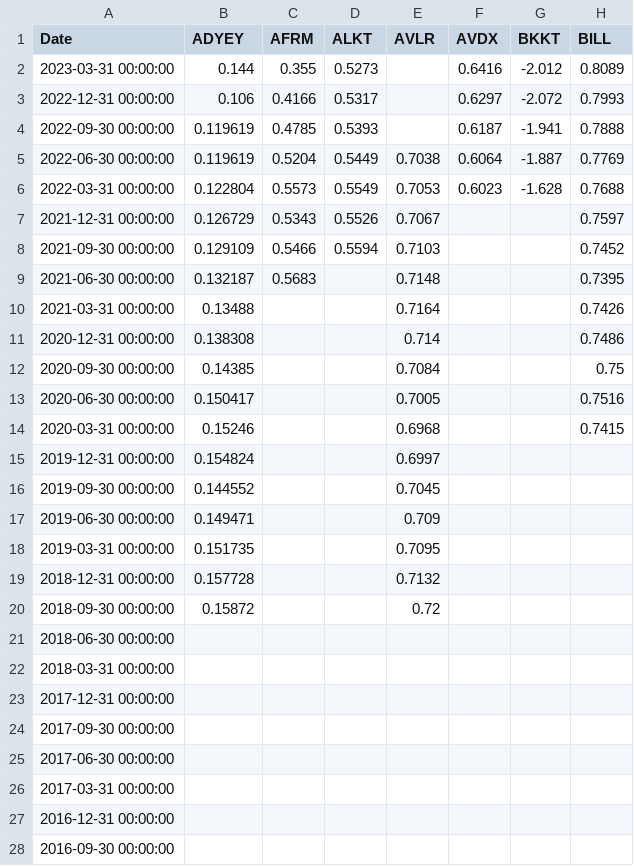
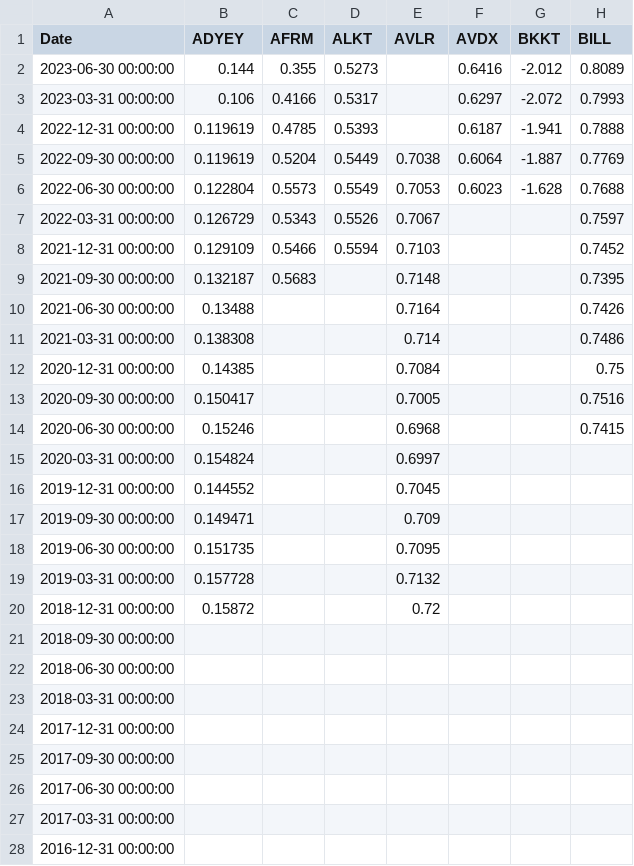
Before and after one commit to F-Prime-Capital/findex-data, a CSV file: historic_gross_margin_data.csv, drawn as a sheet; only a part is shown; the diff covers the shown part only; the diff names each change by its address in the sheet, - before the commit and + after, or states it on an @@ line.

Commit message:
committing files

```diff
--- a/historic_gross_margin_data.csv
+++ b/historic_gross_margin_data.csv
-A2 (Date): 2023-03-31 00:00:00
+A2 (Date): 2023-06-30 00:00:00
-A3 (Date): 2022-12-31 00:00:00
+A3 (Date): 2023-03-31 00:00:00
-A4 (Date): 2022-09-30 00:00:00
+A4 (Date): 2022-12-31 00:00:00
-A5 (Date): 2022-06-30 00:00:00
+A5 (Date): 2022-09-30 00:00:00
-A6 (Date): 2022-03-31 00:00:00
+A6 (Date): 2022-06-30 00:00:00
-A7 (Date): 2021-12-31 00:00:00
+A7 (Date): 2022-03-31 00:00:00
-A8 (Date): 2021-09-30 00:00:00
+A8 (Date): 2021-12-31 00:00:00
-A9 (Date): 2021-06-30 00:00:00
+A9 (Date): 2021-09-30 00:00:00
-A10 (Date): 2021-03-31 00:00:00
+A10 (Date): 2021-06-30 00:00:00
-A11 (Date): 2020-12-31 00:00:00
+A11 (Date): 2021-03-31 00:00:00
-A12 (Date): 2020-09-30 00:00:00
+A12 (Date): 2020-12-31 00:00:00
-A13 (Date): 2020-06-30 00:00:00
+A13 (Date): 2020-09-30 00:00:00
-A14 (Date): 2020-03-31 00:00:00
+A14 (Date): 2020-06-30 00:00:00
-A15 (Date): 2019-12-31 00:00:00
+A15 (Date): 2020-03-31 00:00:00
-A16 (Date): 2019-09-30 00:00:00
+A16 (Date): 2019-12-31 00:00:00
-A17 (Date): 2019-06-30 00:00:00
+A17 (Date): 2019-09-30 00:00:00
-A18 (Date): 2019-03-31 00:00:00
+A18 (Date): 2019-06-30 00:00:00
-A19 (Date): 2018-12-31 00:00:00
+A19 (Date): 2019-03-31 00:00:00
-A20 (Date): 2018-09-30 00:00:00
+A20 (Date): 2018-12-31 00:00:00
-A21 (Date): 2018-06-30 00:00:00
+A21 (Date): 2018-09-30 00:00:00
-A22 (Date): 2018-03-31 00:00:00
+A22 (Date): 2018-06-30 00:00:00
-A23 (Date): 2017-12-31 00:00:00
+A23 (Date): 2018-03-31 00:00:00
-A24 (Date): 2017-09-30 00:00:00
+A24 (Date): 2017-12-31 00:00:00
-A25 (Date): 2017-06-30 00:00:00
+A25 (Date): 2017-09-30 00:00:00
-A26 (Date): 2017-03-31 00:00:00
+A26 (Date): 2017-06-30 00:00:00
-A27 (Date): 2016-12-31 00:00:00
+A27 (Date): 2017-03-31 00:00:00
-A28 (Date): 2016-09-30 00:00:00
+A28 (Date): 2016-12-31 00:00:00
```
Also changed, not shown: 7 edited cells elsewhere in this file.
